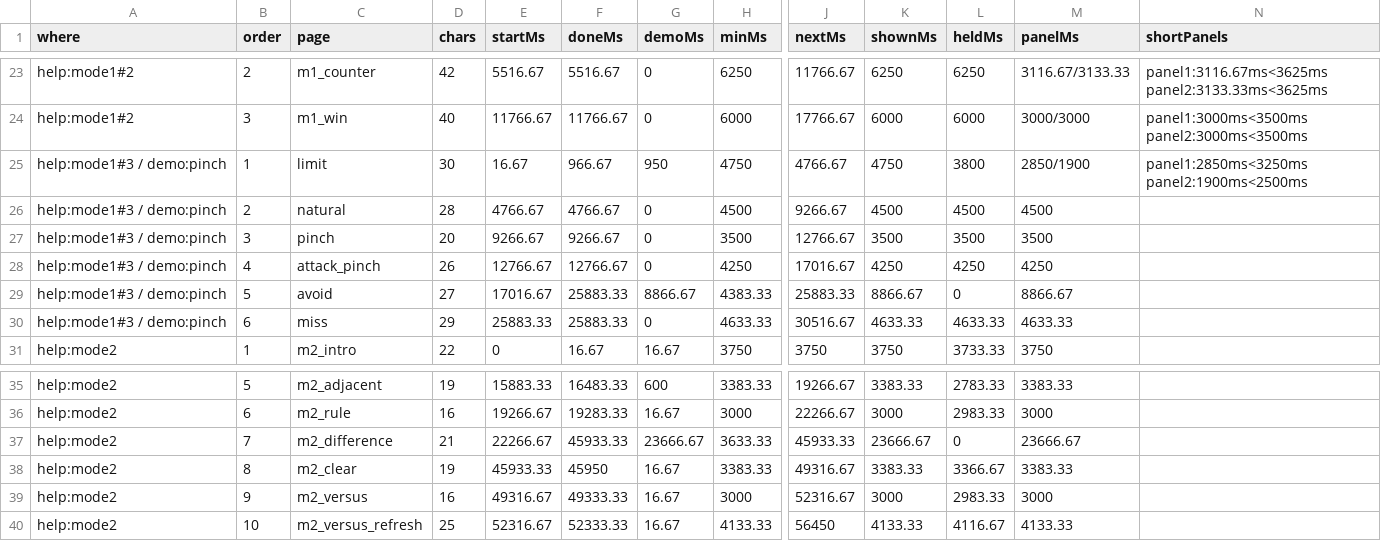
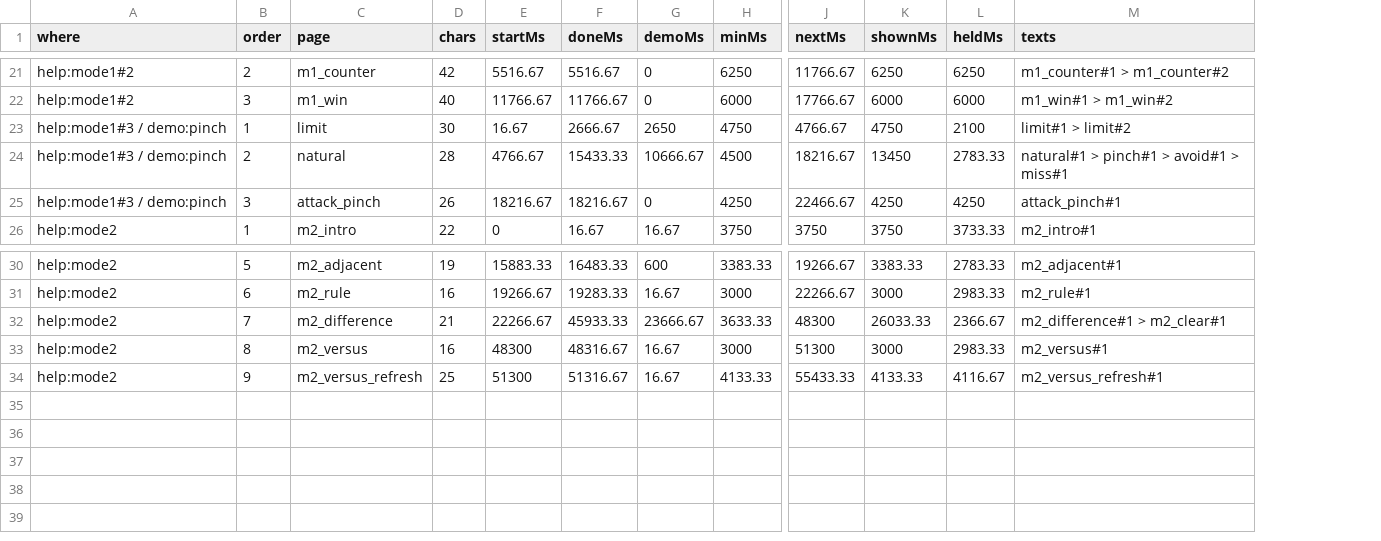
Before and after one commit to kotarogg/palamedes2_stylegame_making, a CSV file: palamedes2-like/docs/v320f06/measure/help_items.csv, drawn as a sheet; only a part is shown, gaps mark what is left out; removed rows and columns are numbered as before the commit, all else as after; rows hold the shown columns only; the diff covers the shown part only; the diff names each change by its address in the sheet, - before the commit and + after, or states it on an @@ line.

```diff
--- a/palamedes2-like/docs/v320f06/measure/help_items.csv
+++ b/palamedes2-like/docs/v320f06/measure/help_items.csv
-column M (panelMs), rows 23-26: 3116.67/3133.33 | 3000/3000 | 2850/1900 | 4500; row 28: 4250; row 31: 3750; rows 35-37: 3383.33 | 3000 | 23666.67; rows 39-40: 3000 | 4133.33
-column N (shortPanels), rows 23-25: panel1:3116.67ms<3625ms panel2:3133.33ms<3625ms | panel1:3000ms<3500ms panel2:3000ms<3500ms | panel1:2850ms<3250ms panel2:1900ms<2500ms
+column M (texts), rows 21-26: m1_counter#1 > m1_counter#2 | m1_win#1 > m1_win#2 | limit#1 > limit#2 | natural#1 > pinch#1 > avoid#1 > miss#1 | attack_pinch#1 | m2_intro#1; rows 30-34: m2_adjacent#1 | m2_rule#1 | m2_difference#1 > m2_clear#1 | m2_versus#1 | m2_versus_refresh#1
-F23 (doneMs): 966.67
+F23 (doneMs): 2666.67
-G23 (demoMs): 950
+G23 (demoMs): 2650
-L23 (heldMs): 3800
+L23 (heldMs): 2100
-F24 (doneMs): 4766.67
+F24 (doneMs): 15433.33
-G24 (demoMs): 0
+G24 (demoMs): 10666.67
-J24 (nextMs): 9266.67
+J24 (nextMs): 18216.67
-K24 (shownMs): 4500
+K24 (shownMs): 13450
-L24 (heldMs): 4500
+L24 (heldMs): 2783.33
-row 27: help:mode1#3 / demo:pinch | 3 | pinch | 20 | 9266.67 | 9266.67 | 0 | 3500 | 12766.67 | 3500 | 3500 | 3500
-B25 (order): 4
+B25 (order): 3
-E25 (startMs): 12766.67
+E25 (startMs): 18216.67
-F25 (doneMs): 12766.67
+F25 (doneMs): 18216.67
-J25 (nextMs): 17016.67
+J25 (nextMs): 22466.67
-row 29: help:mode1#3 / demo:pinch | 5 | avoid | 27 | 17016.67 | 25883.33 | 8866.67 | 4383.33 | 25883.33 | 8866.67 | 0 | 8866.67
-row 30: help:mode1#3 / demo:pinch | 6 | miss | 29 | 25883.33 | 25883.33 | 0 | 4633.33 | 30516.67 | 4633.33 | 4633.33 | 4633.33
-J32 (nextMs): 45933.33
+J32 (nextMs): 48300
-K32 (shownMs): 23666.67
+K32 (shownMs): 26033.33
-L32 (heldMs): 0
+L32 (heldMs): 2366.67
-row 38: help:mode2 | 8 | m2_clear | 19 | 45933.33 | 45950 | 16.67 | 3383.33 | 49316.67 | 3383.33 | 3366.67 | 3383.33
-B33 (order): 9
+B33 (order): 8
-E33 (startMs): 49316.67
+E33 (startMs): 48300
-F33 (doneMs): 49333.33
+F33 (doneMs): 48316.67
-J33 (nextMs): 52316.67
+J33 (nextMs): 51300
-B34 (order): 10
+B34 (order): 9
-E34 (startMs): 52316.67
+E34 (startMs): 51300
-F34 (doneMs): 52333.33
+F34 (doneMs): 51316.67
-J34 (nextMs): 56450
+J34 (nextMs): 55433.33
```
Also changed, not shown: 2 removed rows and 34 edited cells elsewhere in this file, palamedes2-like/docs/v320f06/measure/mode1_rounds.csv, 28 other files.
